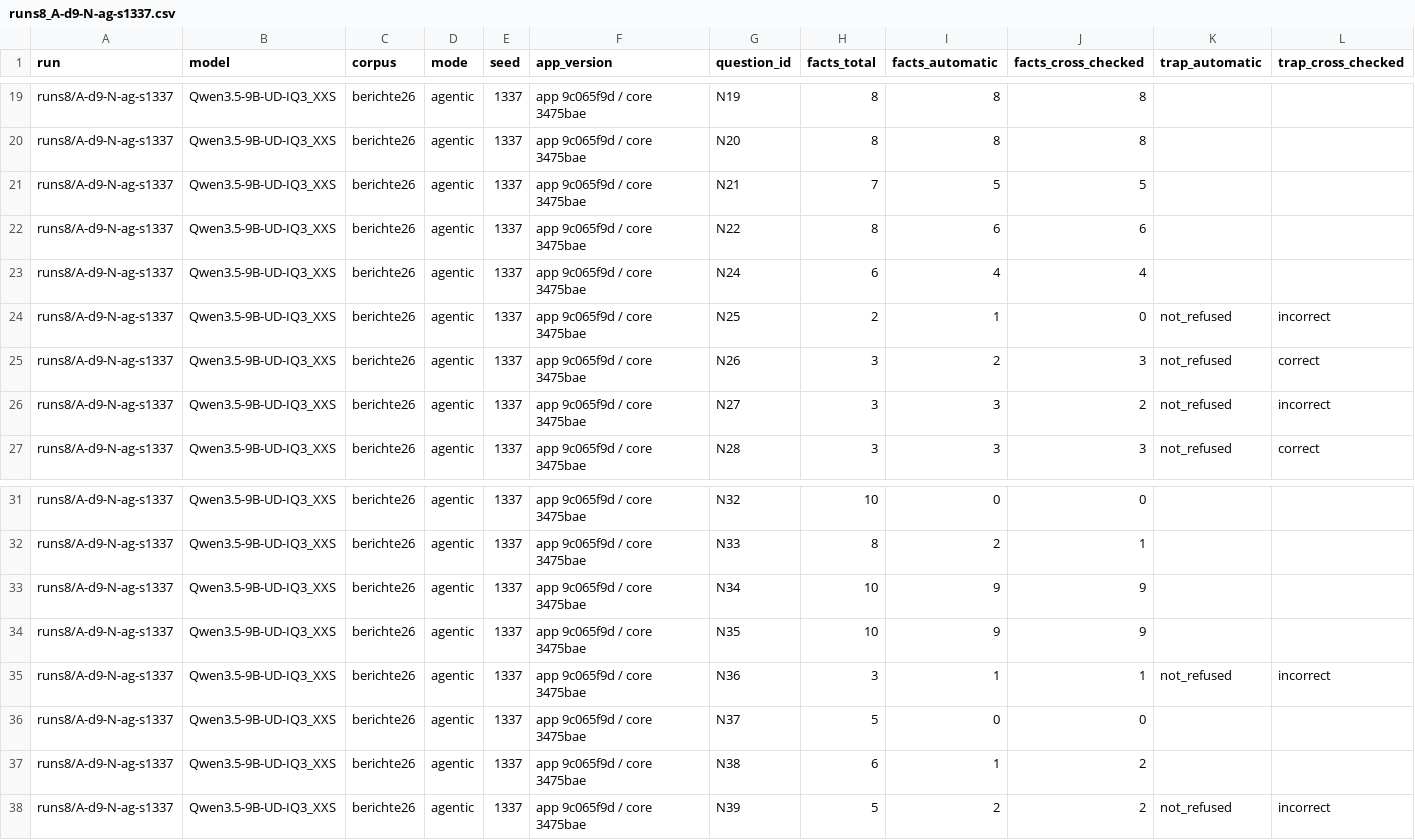
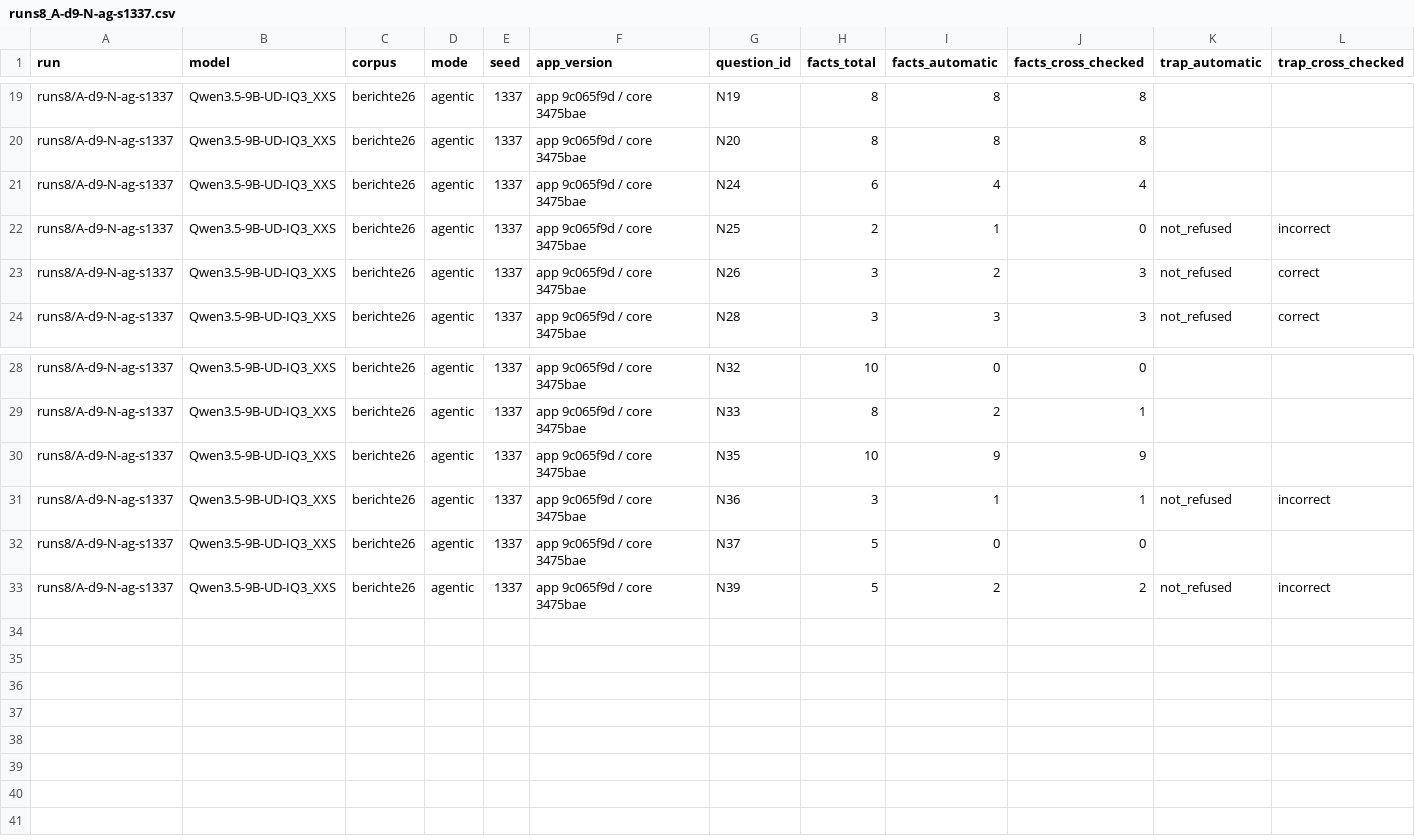
Before and after one commit to matthiasnordwig/programmiere, a CSV file: public/software-vs-model/runs8_A-d9-N-ag-s1337.csv, drawn as a sheet; only a part is shown, gaps mark what is left out; rows hold the shown columns only; the diff names each change by its address in the sheet, - before the commit and + after, or states it on an @@ line.

```diff
--- a/public/software-vs-model/runs8_A-d9-N-ag-s1337.csv
+++ b/public/software-vs-model/runs8_A-d9-N-ag-s1337.csv
-row 21: runs8/A-d9-N-ag-s1337 | Qwen3.5-9B-UD-IQ3_XXS | berichte26 | agentic | 1337 | app 9c065f9d / core 3475bae | N21 | 7 | 5 | 5
-row 22: runs8/A-d9-N-ag-s1337 | Qwen3.5-9B-UD-IQ3_XXS | berichte26 | agentic | 1337 | app 9c065f9d / core 3475bae | N22 | 8 | 6 | 6
-row 26: runs8/A-d9-N-ag-s1337 | Qwen3.5-9B-UD-IQ3_XXS | berichte26 | agentic | 1337 | app 9c065f9d / core 3475bae | N27 | 3 | 3 | 2 | not_refused | incorrect
-row 33: runs8/A-d9-N-ag-s1337 | Qwen3.5-9B-UD-IQ3_XXS | berichte26 | agentic | 1337 | app 9c065f9d / core 3475bae | N34 | 10 | 9 | 9
-row 37: runs8/A-d9-N-ag-s1337 | Qwen3.5-9B-UD-IQ3_XXS | berichte26 | agentic | 1337 | app 9c065f9d / core 3475bae | N38 | 6 | 1 | 2
```
Also changed, not shown: public/software-vs-model/runs7_A-d27-N-ag-s1337.csv, public/software-vs-model/runs7_A-moe-N-ag-s1337.csv, 52 other files.
